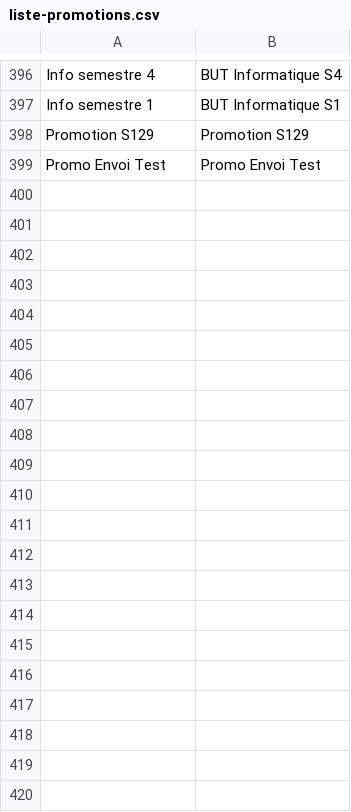
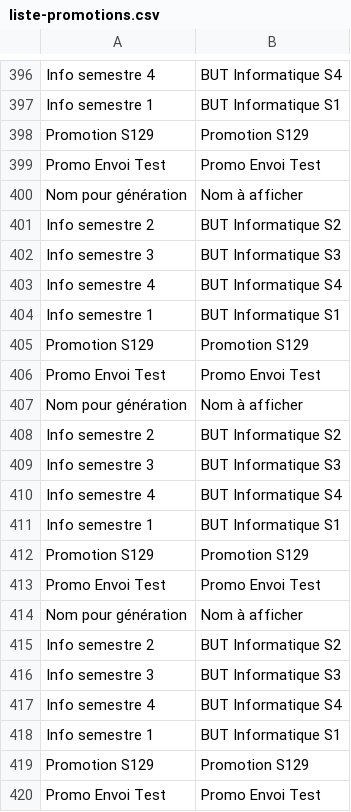
Before and after one commit to samuelhentrics/Controlo, a CSV file: src/Sauvegarde/Etudiants/liste-promotions.csv, drawn as a sheet; only a part is shown, gaps mark what is left out.

```diff
--- a/src/Sauvegarde/Etudiants/liste-promotions.csv
+++ b/src/Sauvegarde/Etudiants/liste-promotions.csv
@@ -399 +399,22 @@
 "Promo Envoi Test";"Promo Envoi Test"
+"Nom pour génération";"Nom à afficher"
+"Info semestre 2";"BUT Informatique S2"
+"Info semestre 3";"BUT Informatique S3"
+"Info semestre 4";"BUT Informatique S4"
+"Info semestre 1";"BUT Informatique S1"
+"Promotion S129";"Promotion S129"
+"Promo Envoi Test";"Promo Envoi Test"
+"Nom pour génération";"Nom à afficher"
+"Info semestre 2";"BUT Informatique S2"
+"Info semestre 3";"BUT Informatique S3"
+"Info semestre 4";"BUT Informatique S4"
+"Info semestre 1";"BUT Informatique S1"
+"Promotion S129";"Promotion S129"
+"Promo Envoi Test";"Promo Envoi Test"
+"Nom pour génération";"Nom à afficher"
+"Info semestre 2";"BUT Informatique S2"
+"Info semestre 3";"BUT Informatique S3"
+"Info semestre 4";"BUT Informatique S4"
+"Info semestre 1";"BUT Informatique S1"
+"Promotion S129";"Promotion S129"
+"Promo Envoi Test";"Promo Envoi Test"
```
Also changed, not shown: src/Sauvegarde/Enseignants/liste-enseignants.csv, src/Sauvegarde/Etudiants/Promo Envoi Test.csv, 17 other files.
